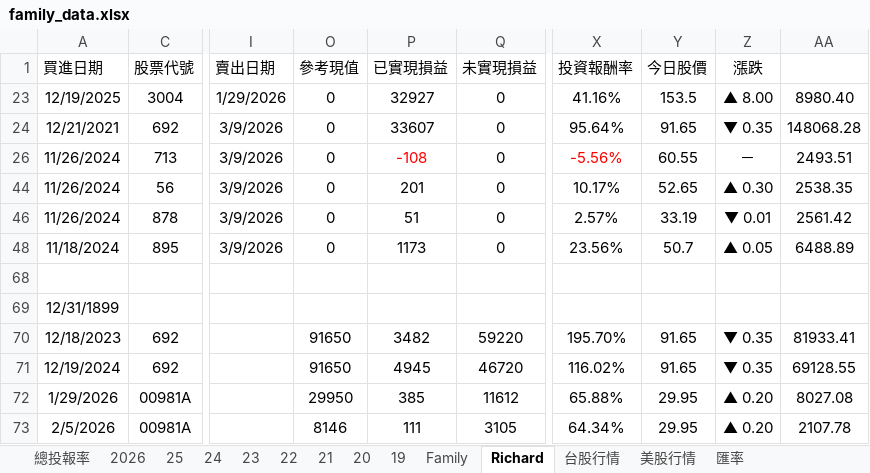
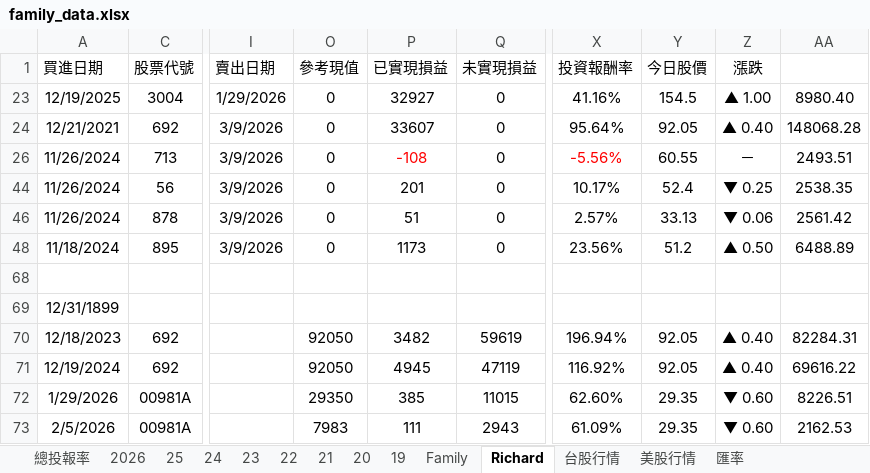
Before and after one commit to even182/family-streamlit-dashboard, an Excel workbook: data/family_data.xlsx, sheet Richard, drawn as a sheet; only a part is shown, gaps mark what is left out; values as stored, in another font and other column widths than the file's, no borders; charts and pictures and conditional formats not drawn; the diff covers the shown part only; the diff names each change by its address in the sheet, - before the commit and + after, or states it on an @@ line.

```diff
--- a/data/family_data.xlsx (sheet Richard)
+++ b/data/family_data.xlsx (sheet Richard)
-Y23 (今日股價): 153.5
+Y23 (今日股價): 154.5
-Z23 (漲跌): ▲ 8.00
+Z23 (漲跌): ▲ 1.00
-Y24 (今日股價): 91.65
+Y24 (今日股價): 92.05
-Z24 (漲跌): ▼ 0.35
+Z24 (漲跌): ▲ 0.40
-Y44 (今日股價): 52.65
+Y44 (今日股價): 52.4
-Z44 (漲跌): ▲ 0.30
+Z44 (漲跌): ▼ 0.25
-Y46 (今日股價): 33.19
+Y46 (今日股價): 33.13
-Z46 (漲跌): ▼ 0.01
+Z46 (漲跌): ▼ 0.06
-Y48 (今日股價): 50.7
+Y48 (今日股價): 51.2
-Z48 (漲跌): ▲ 0.05
+Z48 (漲跌): ▲ 0.50
-O70:O71 (參考現值): 91650
+O70:O71 (參考現值): 92050
-Q70 (未實現損益): 59220
+Q70 (未實現損益): 59619
-X70 (投資報酬率): 195.70%
+X70 (投資報酬率): 196.94%
-Y70:Y71 (今日股價): 91.65
+Y70:Y71 (今日股價): 92.05
-Z70:Z71 (漲跌): ▼ 0.35
+Z70:Z71 (漲跌): ▲ 0.40
-AA70: 81933.41
+AA70: 82284.31
-Q71 (未實現損益): 46720
+Q71 (未實現損益): 47119
-X71 (投資報酬率): 116.02%
+X71 (投資報酬率): 116.92%
-AA71: 69128.55
+AA71: 69616.22
-O72 (參考現值): 29950
+O72 (參考現值): 29350
-Q72 (未實現損益): 11612
+Q72 (未實現損益): 11015
-X72 (投資報酬率): 65.88%
+X72 (投資報酬率): 62.60%
-Y72:Y73 (今日股價): 29.95
+Y72:Y73 (今日股價): 29.35
-Z72:Z73 (漲跌): ▲ 0.20
+Z72:Z73 (漲跌): ▼ 0.60
-AA72: 8027.08
+AA72: 8226.51
-O73 (參考現值): 8146
+O73 (參考現值): 7983
-Q73 (未實現損益): 3105
+Q73 (未實現損益): 2943
-X73 (投資報酬率): 64.34%
+X73 (投資報酬率): 61.09%
-AA73: 2107.78
+AA73: 2162.53
```
Also changed, not shown: 134 edited cells and cell formats elsewhere in this sheet, sheet 台股行情, sheet Family, sheet 2026, sheet 21, sheet 25, sheet 24, 5 more sheets, hidden cells, charts or pictures.
